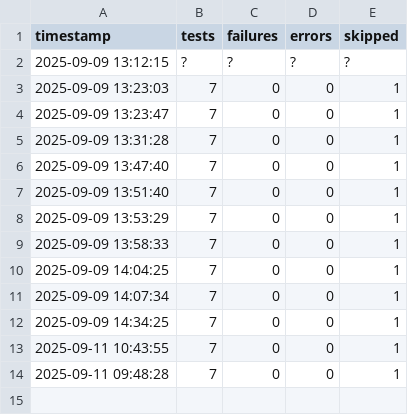
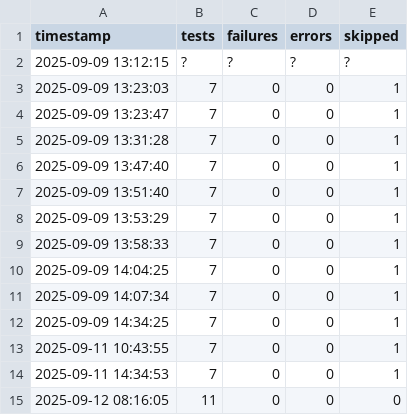
Before and after one commit to adithyanaren/unified-qa-framework, a CSV file: pytest_history.csv, drawn as a sheet.

```diff
--- a/pytest_history.csv
+++ b/pytest_history.csv
@@ -13,2 +13,3 @@ timestamp,tests,failures,errors,skipped
 2025-09-11 10:43:55,7,0,0,1
-2025-09-11 09:48:28,7,0,0,1
+2025-09-11 14:34:53,7,0,0,1
+2025-09-12 08:16:05,11,0,0,0
```
Also changed, not shown: locust/results_stats.csv, locust/results_stats_history.csv, 11 other files.
